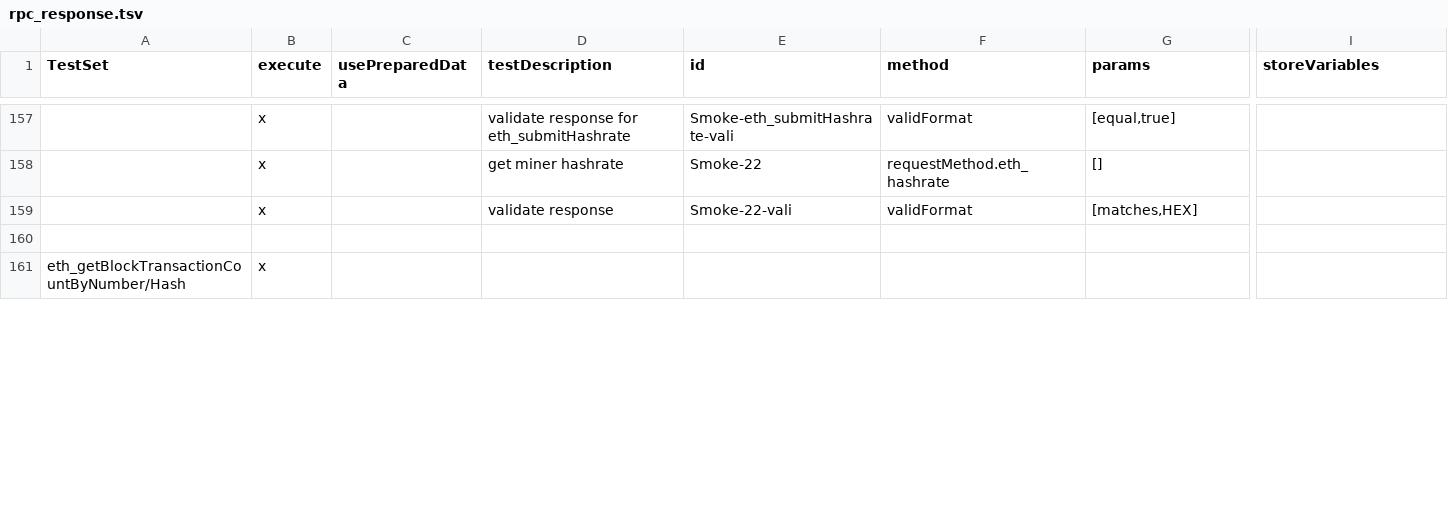
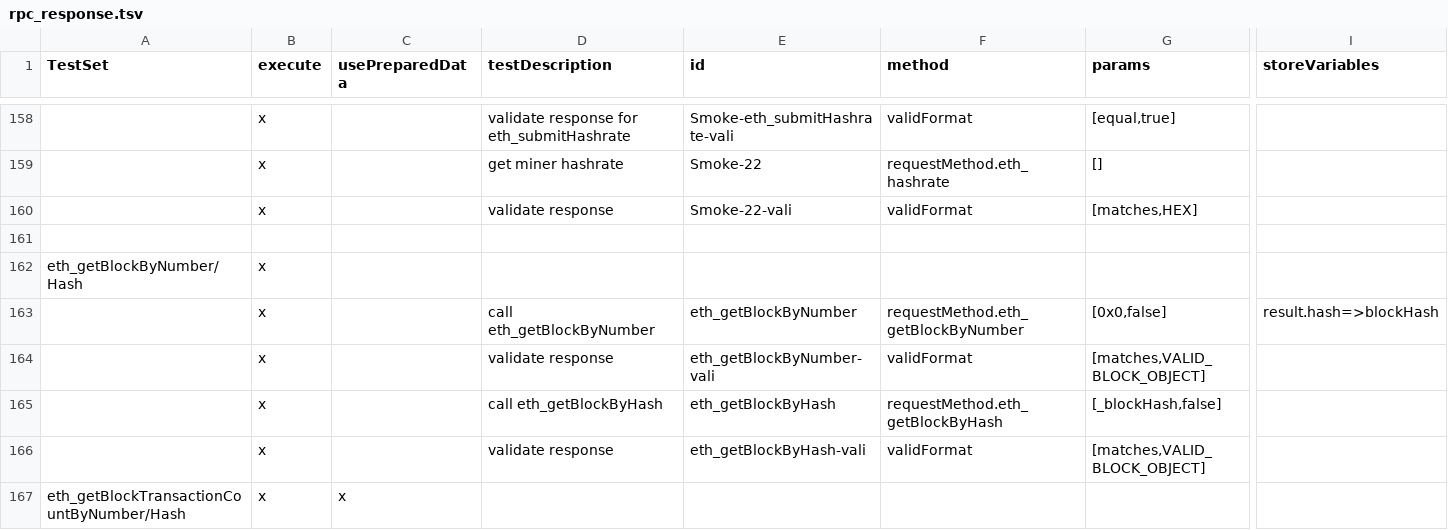
Before and after one commit to makkii-dev/qa-rpc, a TSV file: test_cases/RPC_normalization_tests/rpc_response.tsv, drawn as a sheet; only a part is shown, gaps mark what is left out; addresses are those after the commit; rows hold the shown columns only; the diff covers the shown part only; the diff names each change by its address in the sheet, - before the commit and + after, or states it on an @@ line.

```diff
--- a/test_cases/RPC_normalization_tests/rpc_response.tsv
+++ b/test_cases/RPC_normalization_tests/rpc_response.tsv
+row 162: eth_getBlockByNumber/Hash | x
+row 163:  | x |  | call eth_getBlockByNumber | eth_getBlockByNumber | requestMethod.eth_getBlockByNumber | [0x0,false] | result.hash=>blockHash
+row 164:  | x |  | validate response | eth_getBlockByNumber-vali | validFormat | [matches,VALID_BLOCK_OBJECT]
+row 165:  | x |  | call eth_getBlockByHash | eth_getBlockByHash | requestMethod.eth_getBlockByHash | [_blockHash,false]
+row 166:  | x |  | validate response | eth_getBlockByHash-vali | validFormat | [matches,VALID_BLOCK_OBJECT]
-C167 (usePreparedData): (empty)
+C167 (usePreparedData): x
```
Also changed, not shown: 3 added rows, 2 removed rows and 4 edited cells elsewhere in this file, 20 other files.
